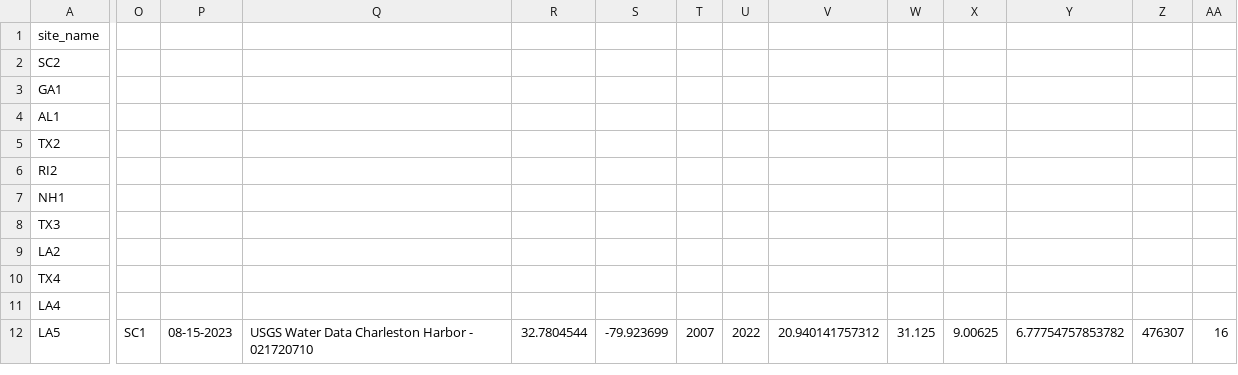
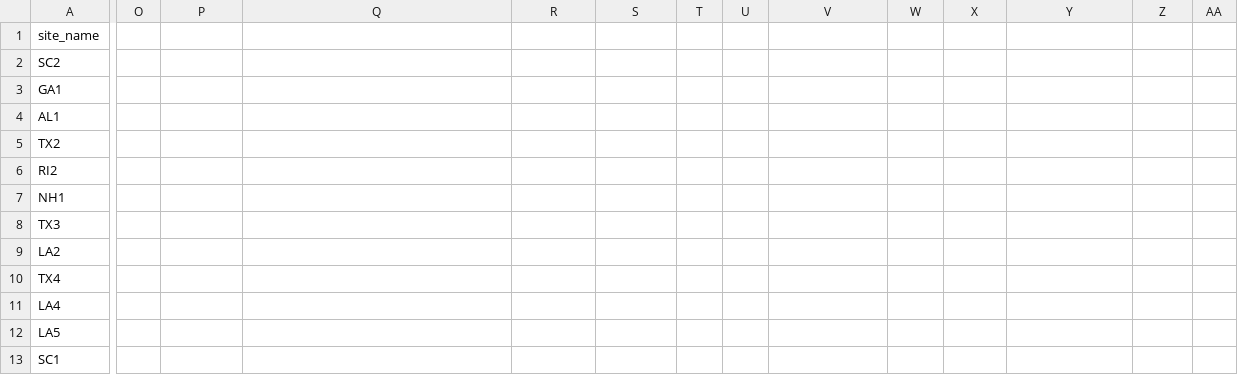
Before and after one commit to ModelValidationProgram/EasternOysterEnvData, a CSV file: 2022_SiteEnvironmentData/Seascape_Processed/seascape_temperature.csv, drawn as a sheet; only a part is shown, gaps mark what is left out; rows hold the shown columns only; the diff covers the shown part only; the diff names each change by its address in the sheet, - before the commit and + after, or states it on an @@ line.

```diff
--- a/2022_SiteEnvironmentData/Seascape_Processed/seascape_temperature.csv
+++ b/2022_SiteEnvironmentData/Seascape_Processed/seascape_temperature.csv
-O12: SC1
+O12: (empty)
-P12: 08-15-2023
+P12: (empty)
-Q12: USGS Water Data Charleston Harbor - 021720710
+Q12: (empty)
-R12: 32.7804544
+R12: (empty)
-S12: -79.923699
+S12: (empty)
-T12: 2007
+T12: (empty)
-U12: 2022
+U12: (empty)
-V12: 20.940141757312
+V12: (empty)
-W12: 31.125
+W12: (empty)
-X12: 9.00625
+X12: (empty)
-Y12: 6.77754757853782
+Y12: (empty)
-Z12: 476307
+Z12: (empty)
-AA12: 16
+AA12: (empty)
+row 13: SC1
```
Also changed, not shown: 1 edited cell elsewhere in this file, 2022_SiteEnvironmentData/Seascape_Processed/seascape_salinity.csv.
